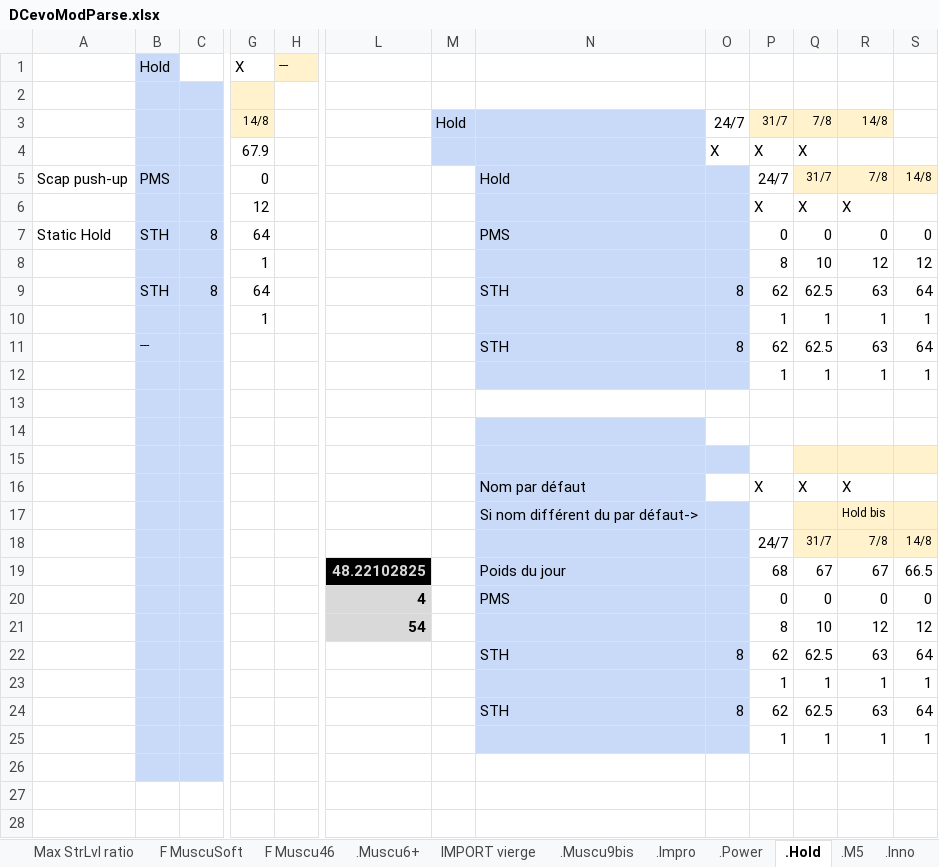
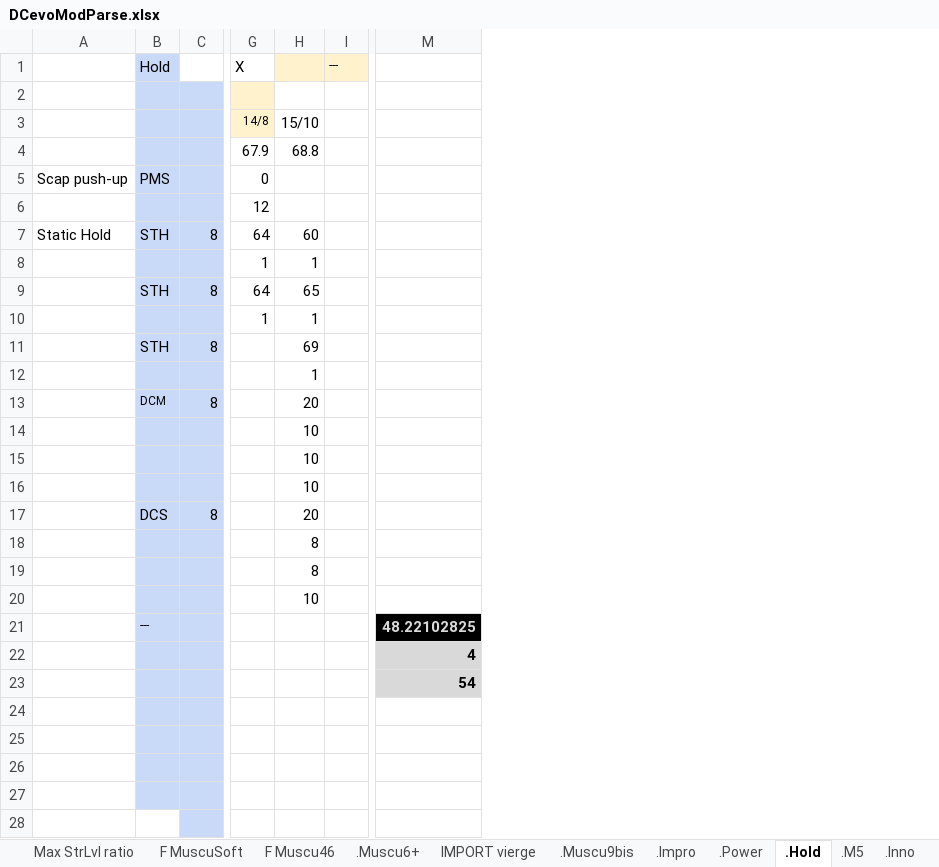
Before and after one commit to GuillBuj/fitlogtimer, an Excel workbook: docs/DCevoModParse.xlsx, sheet .Hold, drawn as a sheet; only a part is shown, gaps mark what is left out; values as stored, in another font and other column widths than the file's, no borders; charts and pictures not drawn; removed rows and columns are numbered as before the commit, all else as after; rows hold the shown columns only; the diff names each change by its address in the sheet, - before the commit and + after, or states it on an @@ line.

```diff
--- a/docs/DCevoModParse.xlsx (sheet .Hold)
+++ b/docs/DCevoModParse.xlsx (sheet .Hold)
+column H, rows 3-10: 15/10 | 68.8 |  |  | 60 | 1 | 65 | 1; row 12: 1; rows 14-16: all 10; rows 18-20: 8 | 8 | 10
-column M, row 3: Hold
-column N, rows 5-9: Hold |  | PMS |  | STH; rows 16-24: Nom par défaut | Si nom différent du par défaut-> |  | Poids du jour | PMS |  | STH |  | STH
-column O, rows 3-9: 24/7 | X |  |  |  |  | 8; rows 22-24: 8 |  | 8
-column P, rows 3-10: 31/7 | X | 24/7 | X | 0 | 8 | 62 | 1; rows 12-25: 1 |  |  |  | X |  | 24/7 | 68 | 0 | 8 | 62 | 1 | 62 | 1
-column Q, rows 3-10: 7/8 | X | 31/7 | X | 0 | 10 | 62.5 | 1; rows 12-25: 1 |  |  |  | X |  | 31/7 | 67 | 0 | 10 | 62.5 | 1 | 62.5 | 1
-column R, rows 3-10: 14/8 |  | 7/8 | X | 0 | 12 | 63 | 1; rows 12-25: 1 |  |  |  | X | Hold bis | 7/8 | 67 | 0 | 12 | 63 | 1 | 63 | 1
-column S, rows 5-10: 14/8 |  | 0 | 12 | 64 | 1; rows 12-25: 1 |  |  |  |  |  | 14/8 | 66.5 | 0 | 12 | 64 | 1 | 64 | 1
-row 11:  | --- |  |  |  |  |  | STH | 8 | 62 | 62.5 | 63 | 64
+row 11:  | STH | 8 |  | 69
+row 13:  | DCM | 8 |  | 20
+row 17:  | DCS | 8 |  | 20
-B21: (empty)
+B21: ---
-row 24:  |  |  |  |  |  |  | STH | 8 | 62 | 62.5 | 63 | 64
+row 24: (empty)
-row 25:  |  |  |  |  |  |  |  |  | 1 | 1 | 1 | 1
+row 25: (empty)
-B28 fill: #C9DAF8
+B28 fill: none
```
Also changed, not shown: sheet Calculateur Cible, sheet .Muscu6+, sheet .M5, sheet .Impro, formulas that keep their value, charts or pictures, 3 other files.
